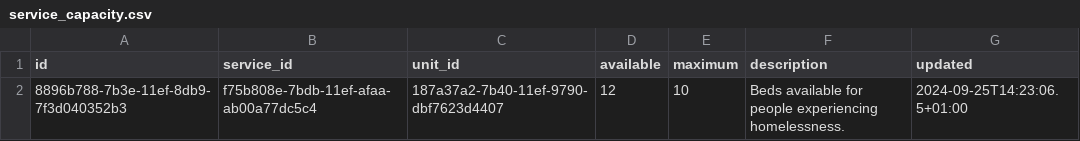
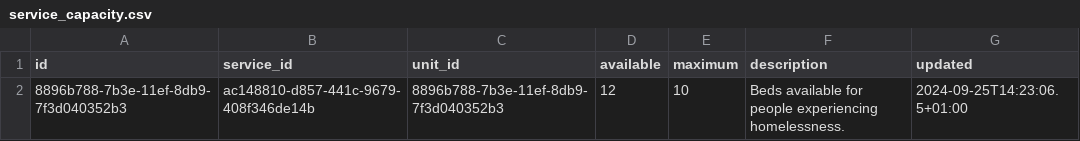
Before and after one commit to openreferral/specification, a CSV file: examples/csv/service_capacity.csv, drawn as a sheet.

```diff
--- a/examples/csv/service_capacity.csv
+++ b/examples/csv/service_capacity.csv
@@ -1,2 +1,2 @@
 id,service_id,unit_id,available,maximum,description,updated
-8896b788-7b3e-11ef-8db9-7f3d040352b3,f75b808e-7bdb-11ef-afaa-ab00a77dc5c4,187a37a2-7b40-11ef-9790-dbf7623d4407,12,10,Beds available for people experiencing homelessness.,2024-09-25T14:23:06.5+01:00
+8896b788-7b3e-11ef-8db9-7f3d040352b3,ac148810-d857-441c-9679-408f346de14b,8896b788-7b3e-11ef-8db9-7f3d040352b3,12,10,Beds available for people experiencing homelessness.,2024-09-25T14:23:06.5+01:00
```
Also changed, not shown: examples/csv/service_areas.csv, 12 other files.
